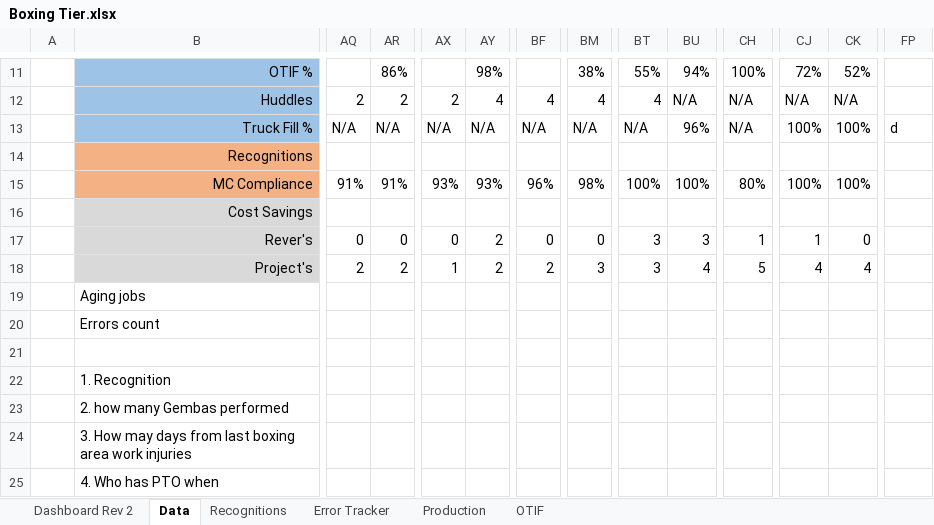
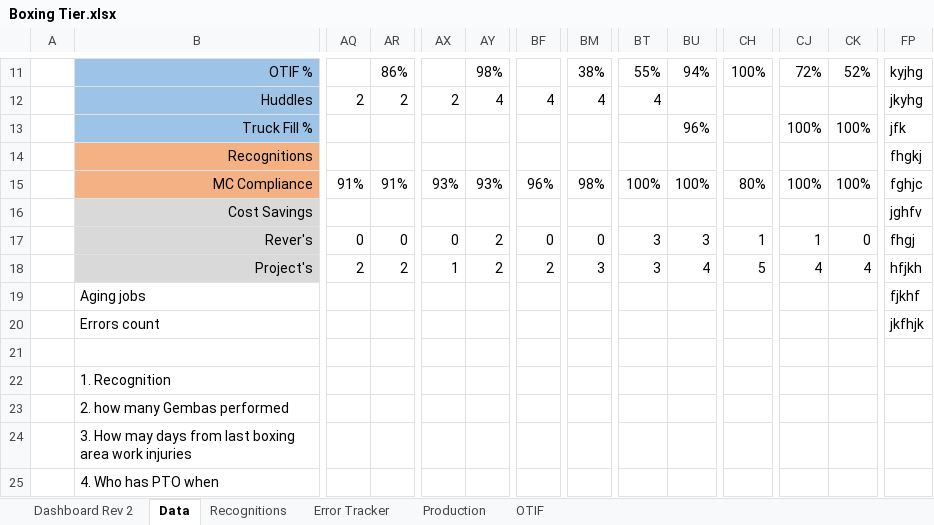
Before and after one commit to yashablood/Python, an Excel workbook: myenv/Excel_UI/Boxing Tier.xlsx, sheet Data, drawn as a sheet; only a part is shown, gaps mark what is left out; values as stored, in another font and other column widths than the file's, no borders; the diff covers the shown part only; the diff names each change by its address in the sheet, - before the commit and + after, or states it on an @@ line.

```diff
--- a/myenv/Excel_UI/Boxing Tier.xlsx (sheet Data)
+++ b/myenv/Excel_UI/Boxing Tier.xlsx (sheet Data)
-FP11: (empty)
+FP11: kyjhg
-BU12: N/A
+BU12: (empty)
-CH12:CH13: N/A
+CH12:CH13: (empty)
-CJ12: N/A
+CJ12: (empty)
-CK12: N/A
+CK12: (empty)
-FP12: (empty)
+FP12: jkyhg
-AQ13: N/A
+AQ13: (empty)
-AR13: N/A
+AR13: (empty)
-AX13: N/A
+AX13: (empty)
-AY13: N/A
+AY13: (empty)
-BF13: N/A
+BF13: (empty)
-BM13: N/A
+BM13: (empty)
-BT13: N/A
+BT13: (empty)
-FP13: d
+FP13: jfk
-FP14: (empty)
+FP14: fhgkj
-FP15: (empty)
+FP15: fghjc
-FP16: (empty)
+FP16: jghfv
-FP17: (empty)
+FP17: fhgj
-FP18: (empty)
+FP18: hfjkh
-FP19: (empty)
+FP19: fjkhf
-FP20: (empty)
+FP20: jkfhjk
```
Also changed, not shown: 1 added row, 1 removed row and 117 edited cells elsewhere in this sheet, 2 other files.
